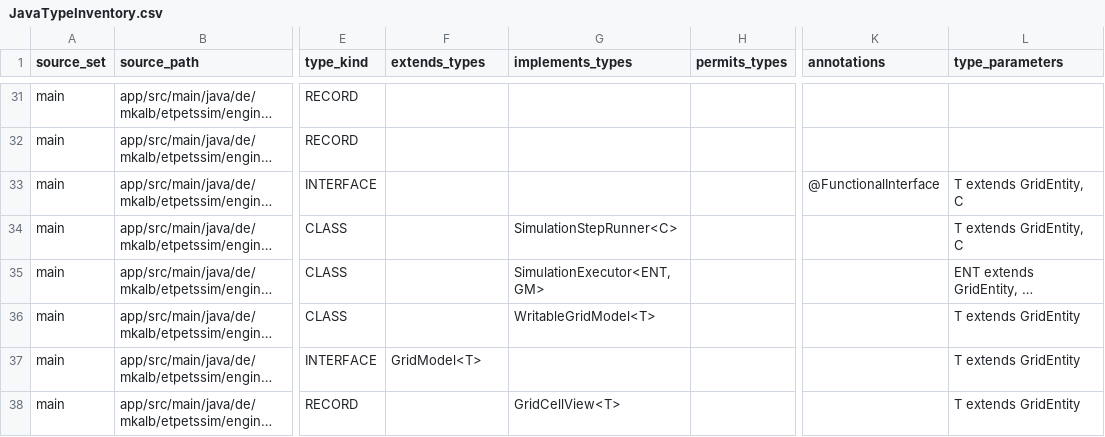
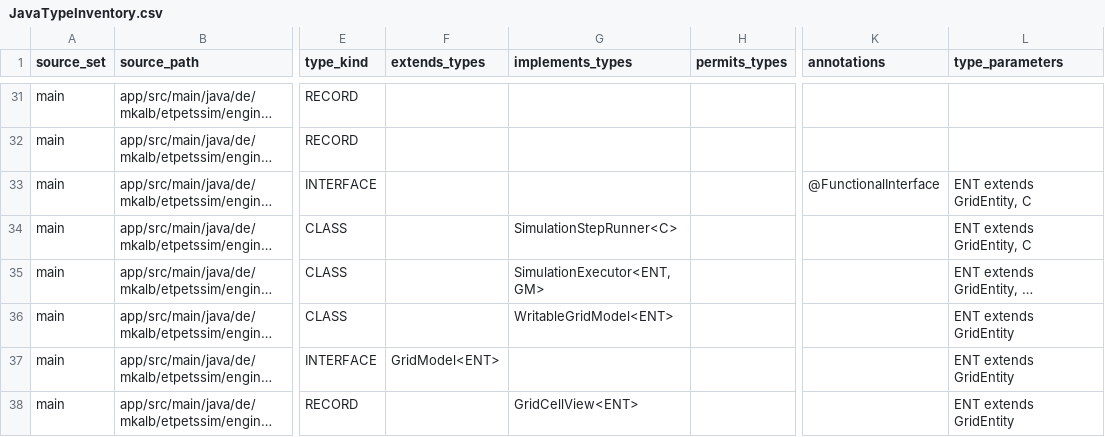
Before and after one commit to mkalb/etpetssim, a CSV file: docs/planning/JavaTypeInventory.csv, drawn as a sheet; only a part is shown, gaps mark what is left out; long unchanged cells end in …; the diff covers the shown part only; the diff names each change by its address in the sheet, - before the commit and + after, or states it on an @@ line.

```diff
--- a/docs/planning/JavaTypeInventory.csv
+++ b/docs/planning/JavaTypeInventory.csv
-L33:L34 (type_parameters): T extends GridEntity, C
+L33:L34 (type_parameters): ENT extends GridEntity, C
-G36 (implements_types): WritableGridModel<T>
+G36 (implements_types): WritableGridModel<ENT>
-L36:L38 (type_parameters): T extends GridEntity
+L36:L38 (type_parameters): ENT extends GridEntity
-F37 (extends_types): GridModel<T>
+F37 (extends_types): GridModel<ENT>
-G38 (implements_types): GridCellView<T>
+G38 (implements_types): GridCellView<ENT>
```
Also changed, not shown: 14 edited cells elsewhere in this file, docs/planning/JavaMethodInventory.csv.
